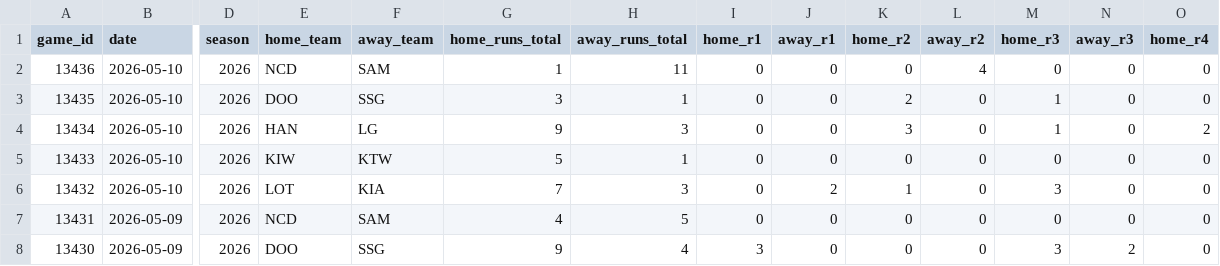
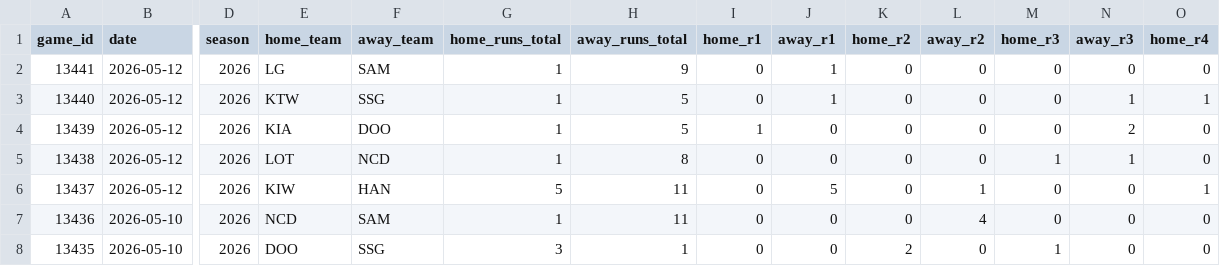
Before and after one commit to emilioandrade0/PickGOLD, a CSV file: src/data/kbo/raw/kbo_advanced_history.csv, drawn as a sheet; only a part is shown, gaps mark what is left out; the shorter side is filled out with more unchanged rows; rows hold the shown columns only; the diff names each change by its address in the sheet, - before the commit and + after, or states it on an @@ line.

```diff
--- a/src/data/kbo/raw/kbo_advanced_history.csv
+++ b/src/data/kbo/raw/kbo_advanced_history.csv
+row 2: 13441 | 2026-05-12 | 2026 | LG | SAM | 1 | 9 | 0 | 1 | 0 | 0 | 0 | 0 | 0
+row 3: 13440 | 2026-05-12 | 2026 | KTW | SSG | 1 | 5 | 0 | 1 | 0 | 0 | 0 | 1 | 1
+row 4: 13439 | 2026-05-12 | 2026 | KIA | DOO | 1 | 5 | 1 | 0 | 0 | 0 | 0 | 2 | 0
+row 5: 13438 | 2026-05-12 | 2026 | LOT | NCD | 1 | 8 | 0 | 0 | 0 | 0 | 1 | 1 | 0
+row 6: 13437 | 2026-05-12 | 2026 | KIW | HAN | 5 | 11 | 0 | 5 | 0 | 1 | 0 | 0 | 1
```
Also changed, not shown: src/data/laliga/raw/laliga_upcoming_schedule.csv, src/data/lmb/raw/lmb_advanced_history.csv, 41 other files.
